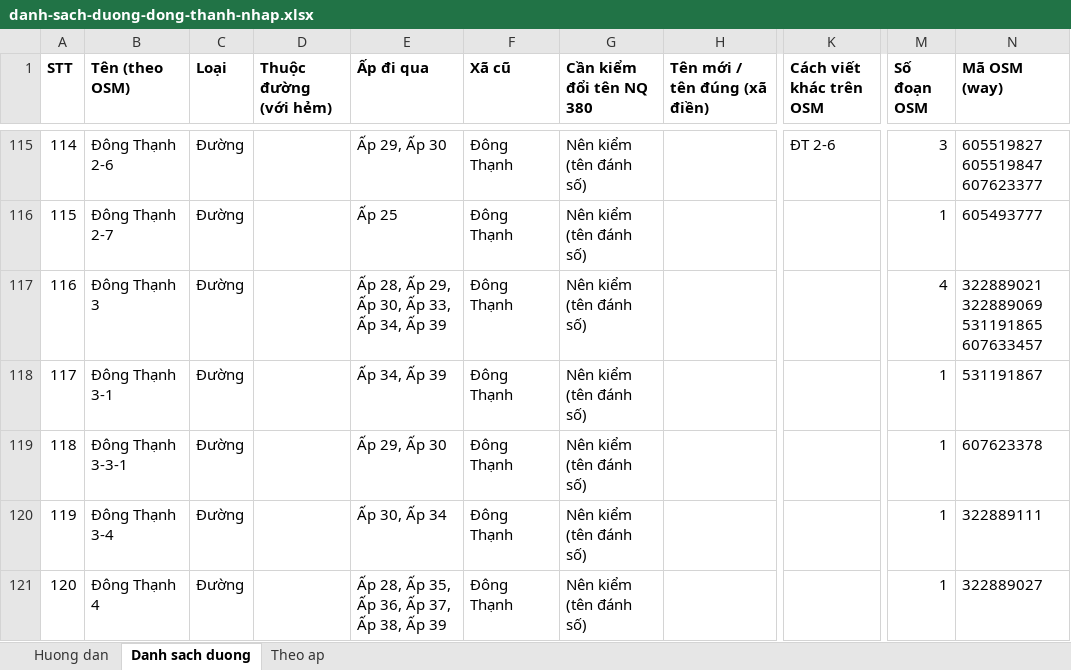
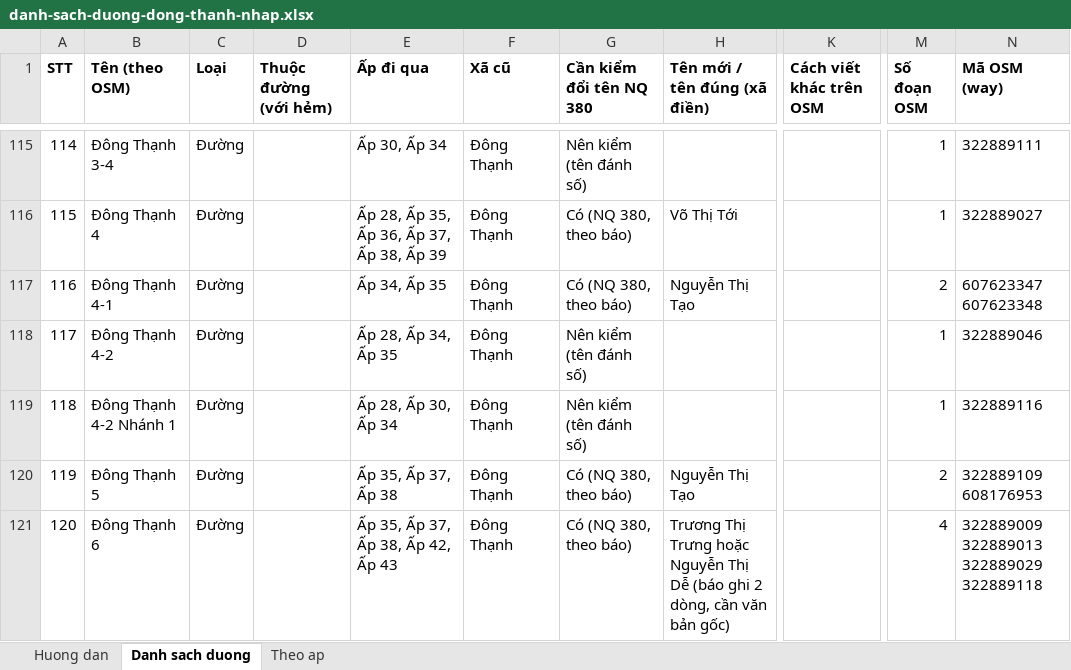
Before and after one commit to Tmihieu/he-thong-thu-gia-dich-vu-prototype, an Excel workbook: docs/dia-chi/danh-sach-duong-dong-thanh-nhap.xlsx, sheet Danh sach duong, drawn as a sheet; only a part is shown, gaps mark what is left out; values as stored, in another font and other column widths than the file's, no borders; the diff covers the shown part only; the diff names each change by its address in the sheet, - before the commit and + after, or states it on an @@ line.

```diff
--- a/docs/dia-chi/danh-sach-duong-dong-thanh-nhap.xlsx (sheet Danh sach duong)
+++ b/docs/dia-chi/danh-sach-duong-dong-thanh-nhap.xlsx (sheet Danh sach duong)
-B115 (Tên (theo OSM)): Đông Thạnh 2-6
+B115 (Tên (theo OSM)): Đông Thạnh 3-4
-E115 (Ấp đi qua): Ấp 29, Ấp 30
+E115 (Ấp đi qua): Ấp 30, Ấp 34
-K115 (Cách viết khác trên OSM): ĐT 2-6
+K115 (Cách viết khác trên OSM): (empty)
-M115 (Số đoạn OSM): 3
+M115 (Số đoạn OSM): 1
-N115 (Mã OSM (way)): 605519827 605519847 607623377
+N115 (Mã OSM (way)): 322889111
-B116 (Tên (theo OSM)): Đông Thạnh 2-7
+B116 (Tên (theo OSM)): Đông Thạnh 4
-E116 (Ấp đi qua): Ấp 25
+E116 (Ấp đi qua): Ấp 28, Ấp 35, Ấp 36, Ấp 37, Ấp 38, Ấp 39
-G116:G117 (Cần kiểm đổi tên NQ 380): Nên kiểm (tên đánh số)
+G116:G117 (Cần kiểm đổi tên NQ 380): Có (NQ 380, theo báo)
-H116 (Tên mới / tên đúng (xã điền)): (empty)
+H116 (Tên mới / tên đúng (xã điền)): Võ Thị Tới
-N116 (Mã OSM (way)): 605493777
+N116 (Mã OSM (way)): 322889027
-B117 (Tên (theo OSM)): Đông Thạnh 3
+B117 (Tên (theo OSM)): Đông Thạnh 4-1
-E117 (Ấp đi qua): Ấp 28, Ấp 29, Ấp 30, Ấp 33, Ấp 34, Ấp 39
+E117 (Ấp đi qua): Ấp 34, Ấp 35
-H117 (Tên mới / tên đúng (xã điền)): (empty)
+H117 (Tên mới / tên đúng (xã điền)): Nguyễn Thị Tạo
-M117 (Số đoạn OSM): 4
+M117 (Số đoạn OSM): 2
-N117 (Mã OSM (way)): 322889021 322889069 531191865 607633457
+N117 (Mã OSM (way)): 607623347 607623348
-B118 (Tên (theo OSM)): Đông Thạnh 3-1
+B118 (Tên (theo OSM)): Đông Thạnh 4-2
-E118 (Ấp đi qua): Ấp 34, Ấp 39
+E118 (Ấp đi qua): Ấp 28, Ấp 34, Ấp 35
-N118 (Mã OSM (way)): 531191867
+N118 (Mã OSM (way)): 322889046
-B119 (Tên (theo OSM)): Đông Thạnh 3-3-1
+B119 (Tên (theo OSM)): Đông Thạnh 4-2 Nhánh 1
-E119 (Ấp đi qua): Ấp 29, Ấp 30
+E119 (Ấp đi qua): Ấp 28, Ấp 30, Ấp 34
-N119 (Mã OSM (way)): 607623378
+N119 (Mã OSM (way)): 322889116
-B120 (Tên (theo OSM)): Đông Thạnh 3-4
+B120 (Tên (theo OSM)): Đông Thạnh 5
-E120 (Ấp đi qua): Ấp 30, Ấp 34
+E120 (Ấp đi qua): Ấp 35, Ấp 37, Ấp 38
-G120:G121 (Cần kiểm đổi tên NQ 380): Nên kiểm (tên đánh số)
+G120:G121 (Cần kiểm đổi tên NQ 380): Có (NQ 380, theo báo)
-H120 (Tên mới / tên đúng (xã điền)): (empty)
+H120 (Tên mới / tên đúng (xã điền)): Nguyễn Thị Tạo
-M120 (Số đoạn OSM): 1
+M120 (Số đoạn OSM): 2
-N120 (Mã OSM (way)): 322889111
+N120 (Mã OSM (way)): 322889109 608176953
-B121 (Tên (theo OSM)): Đông Thạnh 4
+B121 (Tên (theo OSM)): Đông Thạnh 6
-E121 (Ấp đi qua): Ấp 28, Ấp 35, Ấp 36, Ấp 37, Ấp 38, Ấp 39
+E121 (Ấp đi qua): Ấp 35, Ấp 37, Ấp 38, Ấp 42, Ấp 43
-H121 (Tên mới / tên đúng (xã điền)): (empty)
+H121 (Tên mới / tên đúng (xã điền)): Trương Thị Trưng hoặc Nguyễn Thị Dễ (báo ghi 2 dòng, cần văn bản gốc)
-M121 (Số đoạn OSM): 1
+M121 (Số đoạn OSM): 4
-N121 (Mã OSM (way)): 322889027
+N121 (Mã OSM (way)): 322889009 322889013 322889029 322889118
```
Also changed, not shown: 125 edited cells elsewhere in this sheet, sheet Theo ap, sheet Huong dan, 1 other file.
